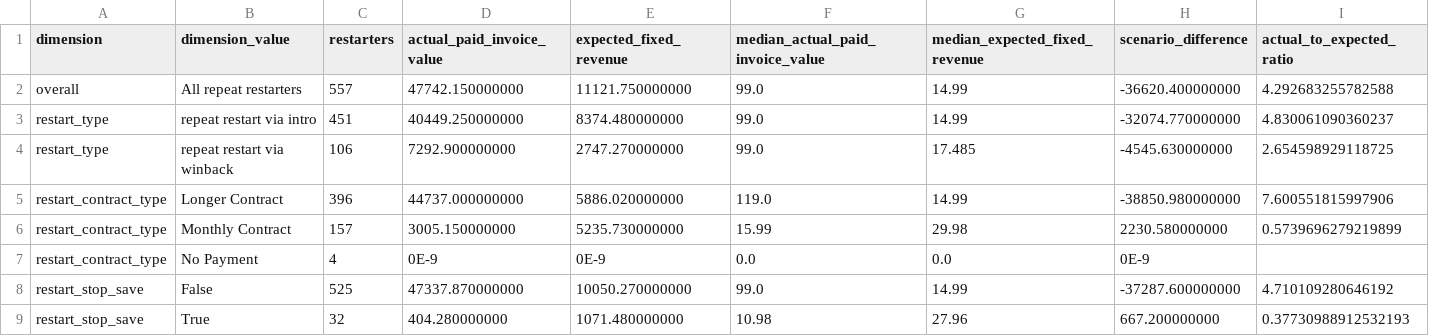
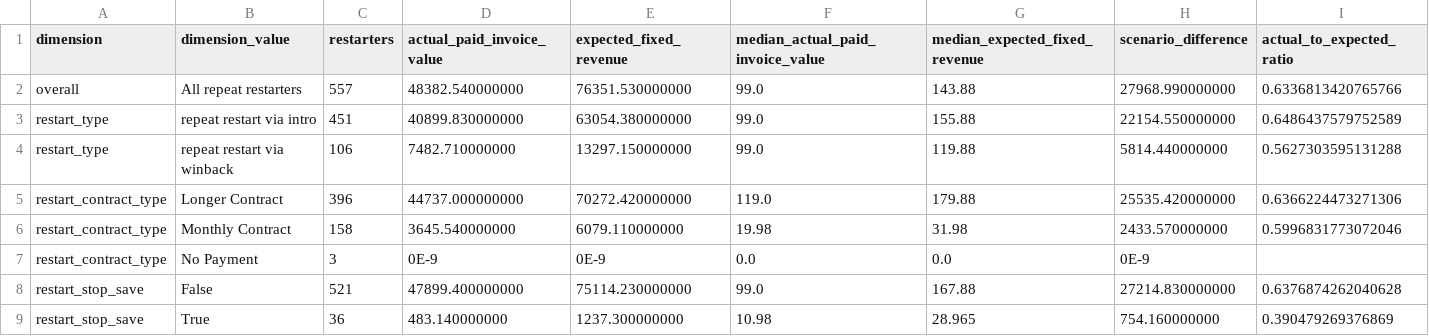
Before and after one commit to ying-gannett/stop_save_pChurn, a CSV file: src/notebooks/tables/eda_complete_v3/repeat_restarter_revenue_summary.csv, drawn as a sheet.

```diff
--- a/src/notebooks/tables/eda_complete_v3/repeat_restarter_revenue_summary.csv
+++ b/src/notebooks/tables/eda_complete_v3/repeat_restarter_revenue_summary.csv
@@ -1,9 +1,9 @@
 dimension,dimension_value,restarters,actual_paid_invoice_value,expected_fixed_revenue,median_actual_paid_invoice_value,median_expected_fixed_revenue,scenario_difference,actual_to_expected_ratio
-overall,All repeat restarters,557,47742.150000000,11121.750000000,99.0,14.99,-36620.400000000,4.292683255782588
-restart_type,repeat restart via intro,451,40449.250000000,8374.480000000,99.0,14.99,-32074.770000000,4.830061090360237
-restart_type,repeat restart via winback,106,7292.900000000,2747.270000000,99.0,17.485,-4545.630000000,2.654598929118725
-restart_contract_type,Longer Contract,396,44737.000000000,5886.020000000,119.0,14.99,-38850.980000000,7.600551815997906
-restart_contract_type,Monthly Contract,157,3005.150000000,5235.730000000,15.99,29.98,2230.580000000,0.5739696279219899
-restart_contract_type,No Payment,4,0E-9,0E-9,0.0,0.0,0E-9,
-restart_stop_save,False,525,47337.870000000,10050.270000000,99.0,14.99,-37287.600000000,4.710109280646192
-restart_stop_save,True,32,404.280000000,1071.480000000,10.98,27.96,667.200000000,0.37730988912532193
+overall,All repeat restarters,557,48382.540000000,76351.530000000,99.0,143.88,27968.990000000,0.6336813420765766
+restart_type,repeat restart via intro,451,40899.830000000,63054.380000000,99.0,155.88,22154.550000000,0.6486437579752589
+restart_type,repeat restart via winback,106,7482.710000000,13297.150000000,99.0,119.88,5814.440000000,0.5627303595131288
+restart_contract_type,Longer Contract,396,44737.000000000,70272.420000000,119.0,179.88,25535.420000000,0.6366224473271306
+restart_contract_type,Monthly Contract,158,3645.540000000,6079.110000000,19.98,31.98,2433.570000000,0.5996831773072046
+restart_contract_type,No Payment,3,0E-9,0E-9,0.0,0.0,0E-9,
+restart_stop_save,False,521,47899.400000000,75114.230000000,99.0,167.88,27214.830000000,0.6376874262040628
+restart_stop_save,True,36,483.140000000,1237.300000000,10.98,28.965,754.160000000,0.390479269376869
```
Also changed, not shown: src/notebooks/tables/eda_complete_v3/behavior_metric_population_comparisons.csv, src/notebooks/tables/eda_complete_v3/population_counts.csv, 25 other files.
